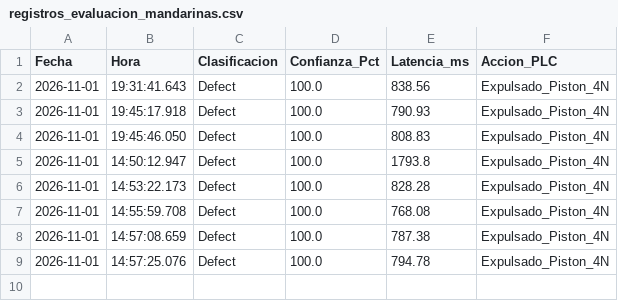
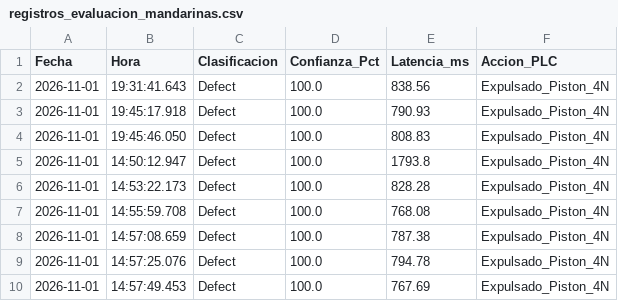
Before and after one commit to LeoanrdoT/dashboard-ttfruits, a CSV file: registros_evaluacion_mandarinas.csv, drawn as a sheet.

```diff
--- a/registros_evaluacion_mandarinas.csv
+++ b/registros_evaluacion_mandarinas.csv
@@ -9 +9,2 @@ Fecha,Hora,Clasificacion,Confianza_Pct,Latencia_ms,Accion_PLC
 2026-11-01,14:57:25.076,Defect,100.0,794.78,Expulsado_Piston_4N
+2026-11-01,14:57:49.453,Defect,100.0,767.69,Expulsado_Piston_4N
```
